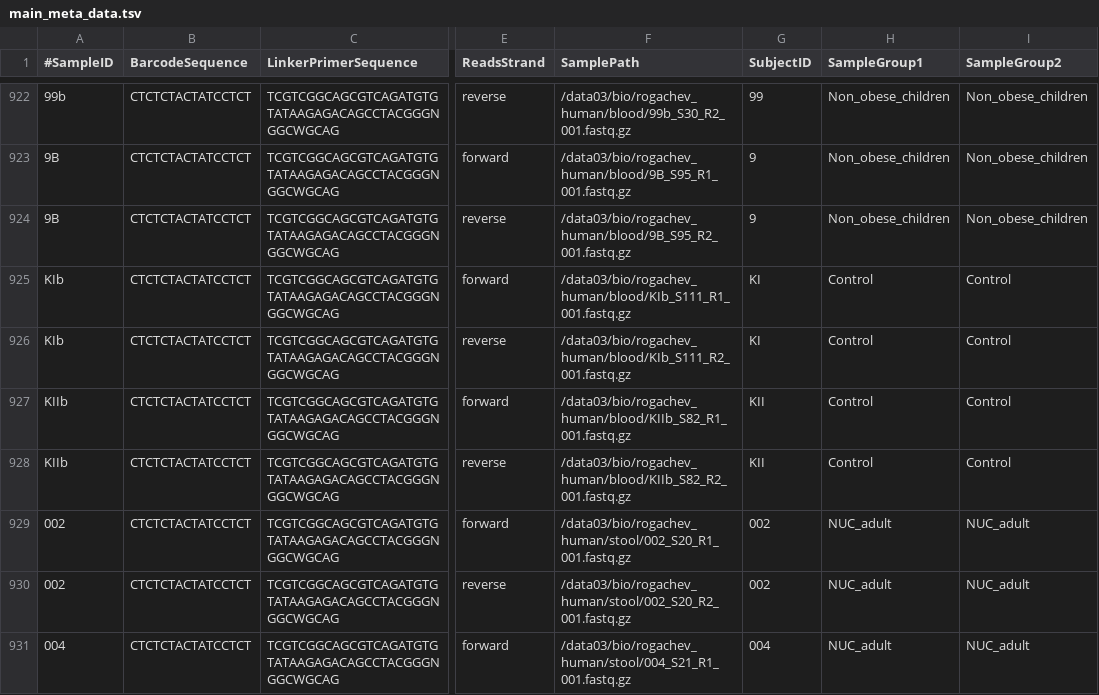
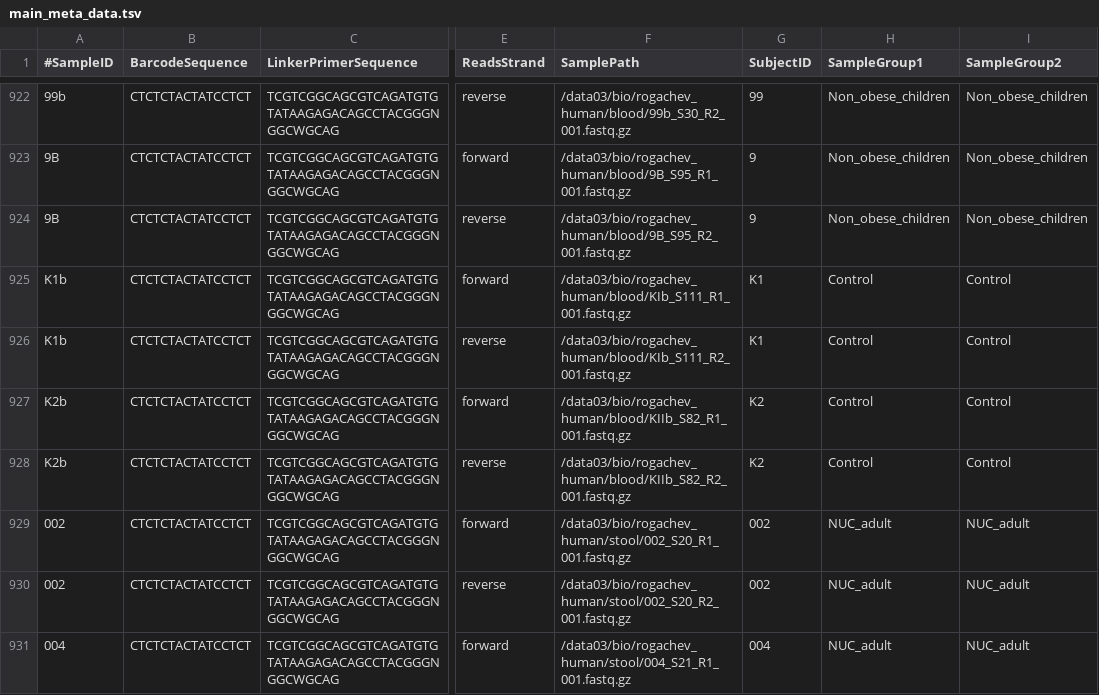
Before and after one commit to ivasilyev/curated_projects, a TSV file: ashestopalov/nutrition/stool_to_blood_2/sampledata/main_meta_data.tsv, drawn as a sheet; only a part is shown, gaps mark what is left out; the diff names each change by its address in the sheet, - before the commit and + after, or states it on an @@ line.

```diff
--- a/ashestopalov/nutrition/stool_to_blood_2/sampledata/main_meta_data.tsv
+++ b/ashestopalov/nutrition/stool_to_blood_2/sampledata/main_meta_data.tsv
-A925:A926 (#SampleID): KIb
+A925:A926 (#SampleID): K1b
-G925:G926 (SubjectID): KI
+G925:G926 (SubjectID): K1
-A927:A928 (#SampleID): KIIb
+A927:A928 (#SampleID): K2b
-G927:G928 (SubjectID): KII
+G927:G928 (SubjectID): K2
```
Also changed, not shown: ashestopalov/nutrition/stool_to_blood_2/sampledata/qiime2_meta_data.tsv, ashestopalov/nutrition/stool_to_blood_2/sampledata/qiime2_sample_data.csv.
